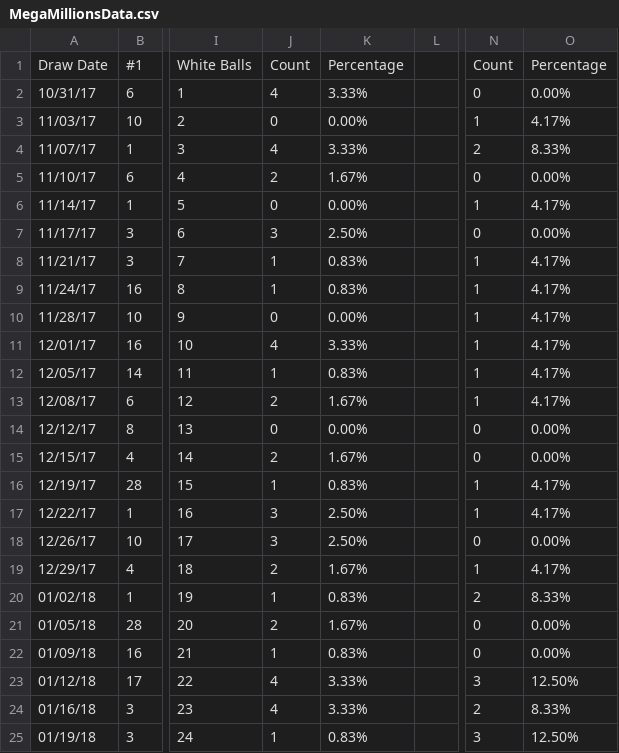
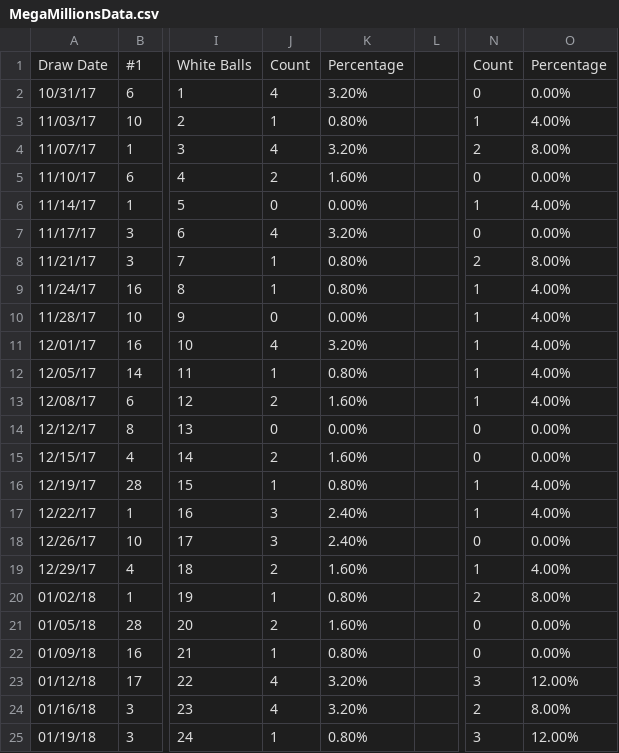
Before and after one commit to Domination7/lottery-data-analysis, a CSV file: MegaMillionsData.csv, drawn as a sheet; only a part is shown, gaps mark what is left out; the diff covers the shown part only; the diff names each change by its address in the sheet, - before the commit and + after, or states it on an @@ line.

```diff
--- a/MegaMillionsData.csv
+++ b/MegaMillionsData.csv
-K2: 3.33%
+K2: 3.20%
-J3: 0
+J3: 1
-K3: 0.00%
+K3: 0.80%
-O3: 4.17%
+O3: 4.00%
-K4: 3.33%
+K4: 3.20%
-O4: 8.33%
+O4: 8.00%
-K5: 1.67%
+K5: 1.60%
-O6: 4.17%
+O6: 4.00%
-J7: 3
+J7: 4
-K7: 2.50%
+K7: 3.20%
-K8:K9: 0.83%
+K8:K9: 0.80%
-N8: 1
+N8: 2
-O8: 4.17%
+O8: 8.00%
-O9:O13: 4.17%
+O9:O13: 4.00%
-K11: 3.33%
+K11: 3.20%
-K12: 0.83%
+K12: 0.80%
-K13: 1.67%
+K13: 1.60%
-K15: 1.67%
+K15: 1.60%
-K16: 0.83%
+K16: 0.80%
-O16:O17: 4.17%
+O16:O17: 4.00%
-K17:K18: 2.50%
+K17:K18: 2.40%
-K19: 1.67%
+K19: 1.60%
-O19: 4.17%
+O19: 4.00%
-K20: 0.83%
+K20: 0.80%
-O20: 8.33%
+O20: 8.00%
-K21: 1.67%
+K21: 1.60%
-K22: 0.83%
+K22: 0.80%
-K23:K24: 3.33%
+K23:K24: 3.20%
-O23: 12.50%
+O23: 12.00%
-O24: 8.33%
+O24: 8.00%
-K25: 0.83%
+K25: 0.80%
-O25: 12.50%
+O25: 12.00%
```
Also changed, not shown: 4 added rows, 4 removed rows and 34 edited cells elsewhere in this file, PowerballData.csv.
